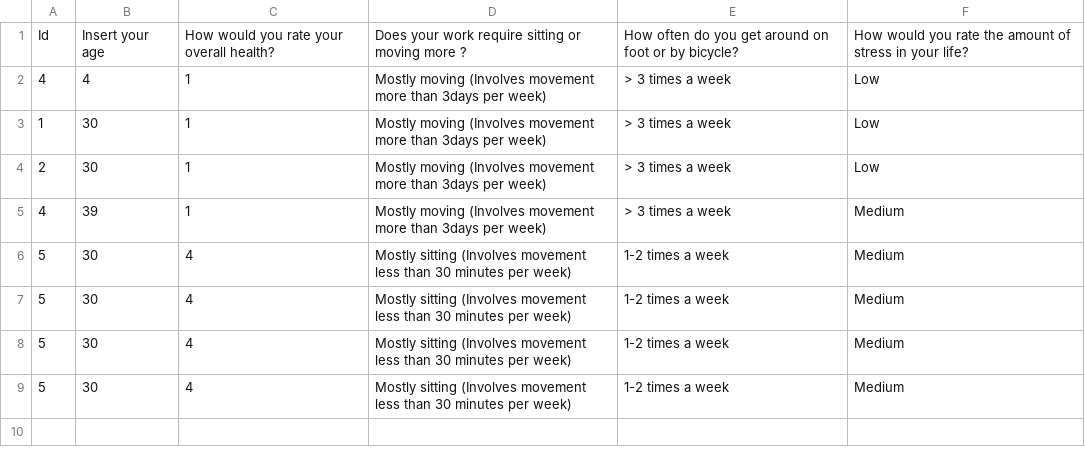
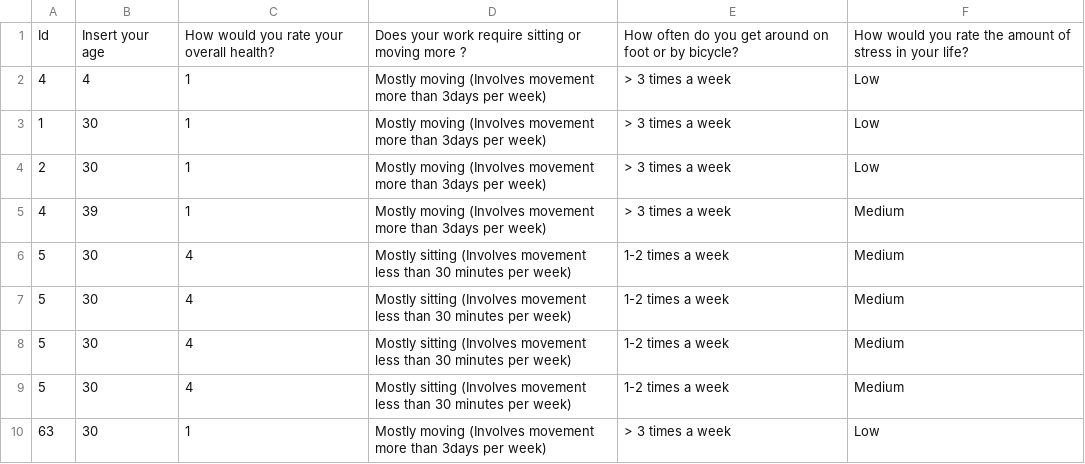
Before and after one commit to ahmedfadhil/CoachAIBot, a CSV file: csvs/features.csv, drawn as a sheet; the diff names each change by its address in the sheet, - before the commit and + after, or states it on an @@ line.

```diff
--- a/csvs/features.csv
+++ b/csvs/features.csv
+row 10: 63 | 30 | 1 | Mostly moving (Involves movement more than 3days per week) | > 3 times a week | Low
```
Also changed, not shown: csvs/result.csv, 1 other file.
